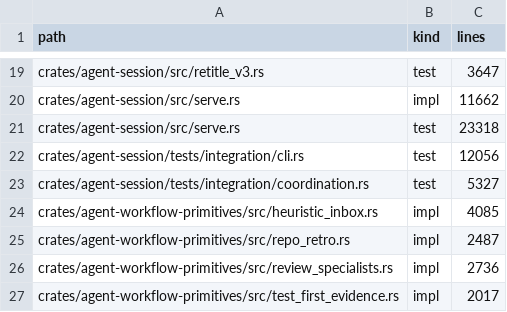
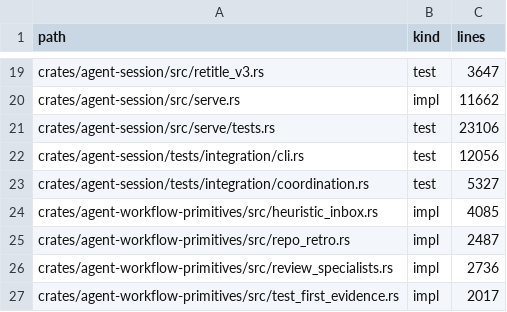
Before and after one commit to sympoies/nils-cli, a TSV file: scripts/ci/file-size-baseline.tsv, drawn as a sheet; only a part is shown, gaps mark what is left out.

Commit message:
refactor(agent-session): extract serve unit tests
- Move the existing serve::tests module into a separate source file while
  preserving test names, assertions, and child-module boundaries.
- Refresh the file-size baseline after removing inline tests.

```diff
--- a/scripts/ci/file-size-baseline.tsv
+++ b/scripts/ci/file-size-baseline.tsv
@@ -20,3 +20,3 @@ crates/agent-session/src/retitle_v3.rs	test	3647
 crates/agent-session/src/serve.rs	impl	11662
-crates/agent-session/src/serve.rs	test	23318
+crates/agent-session/src/serve/tests.rs	test	23106
 crates/agent-session/tests/integration/cli.rs	test	12056
```
Also changed, not shown: 3 other files.
